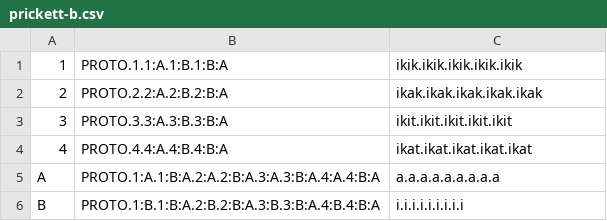
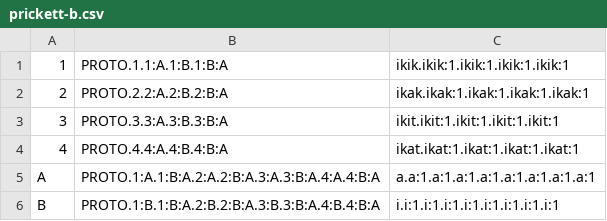
Before and after one commit to mchriscuit/grammatical_spaces, a CSV file: parameters/lexicon/prickett-b.csv, drawn as a sheet.

Commit message:
Updated a bug in the code; identity parameter was not implemented properly

```diff
--- a/parameters/lexicon/prickett-b.csv
+++ b/parameters/lexicon/prickett-b.csv
@@ -1,6 +1,6 @@
-1,PROTO.1.1:A.1:B.1:B:A,ikik.ikik.ikik.ikik.ikik
-2,PROTO.2.2:A.2:B.2:B:A,ikak.ikak.ikak.ikak.ikak
-3,PROTO.3.3:A.3:B.3:B:A,ikit.ikit.ikit.ikit.ikit
-4,PROTO.4.4:A.4:B.4:B:A,ikat.ikat.ikat.ikat.ikat
-A,PROTO.1:A.1:B:A.2:A.2:B:A.3:A.3:B:A.4:A.4:B:A,a.a.a.a.a.a.a.a.a
-B,PROTO.1:B.1:B:A.2:B.2:B:A.3:B.3:B:A.4:B.4:B:A,i.i.i.i.i.i.i.i.i
+1,PROTO.1.1:A.1:B.1:B:A,ikik.ikik:1.ikik:1.ikik:1.ikik:1
+2,PROTO.2.2:A.2:B.2:B:A,ikak.ikak:1.ikak:1.ikak:1.ikak:1
+3,PROTO.3.3:A.3:B.3:B:A,ikit.ikit:1.ikit:1.ikit:1.ikit:1
+4,PROTO.4.4:A.4:B.4:B:A,ikat.ikat:1.ikat:1.ikat:1.ikat:1
+A,PROTO.1:A.1:B:A.2:A.2:B:A.3:A.3:B:A.4:A.4:B:A,a.a:1.a:1.a:1.a:1.a:1.a:1.a:1.a:1
+B,PROTO.1:B.1:B:A.2:B.2:B:A.3:B.3:B:A.4:B.4:B:A,i.i:1.i:1.i:1.i:1.i:1.i:1.i:1.i:1
```
Also changed, not shown: parameters/lexicon/prickett-f.csv, 14 other files.
